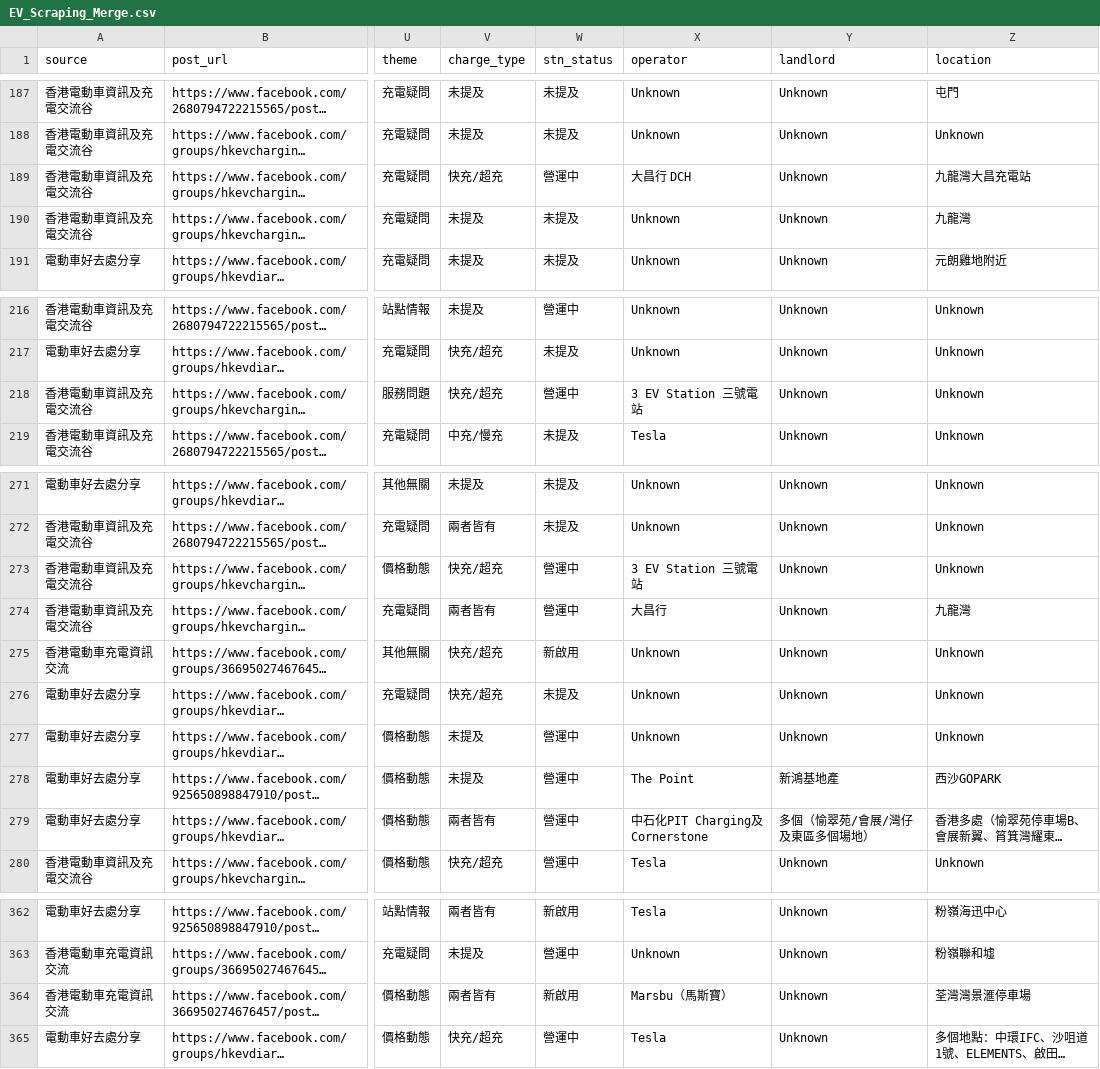
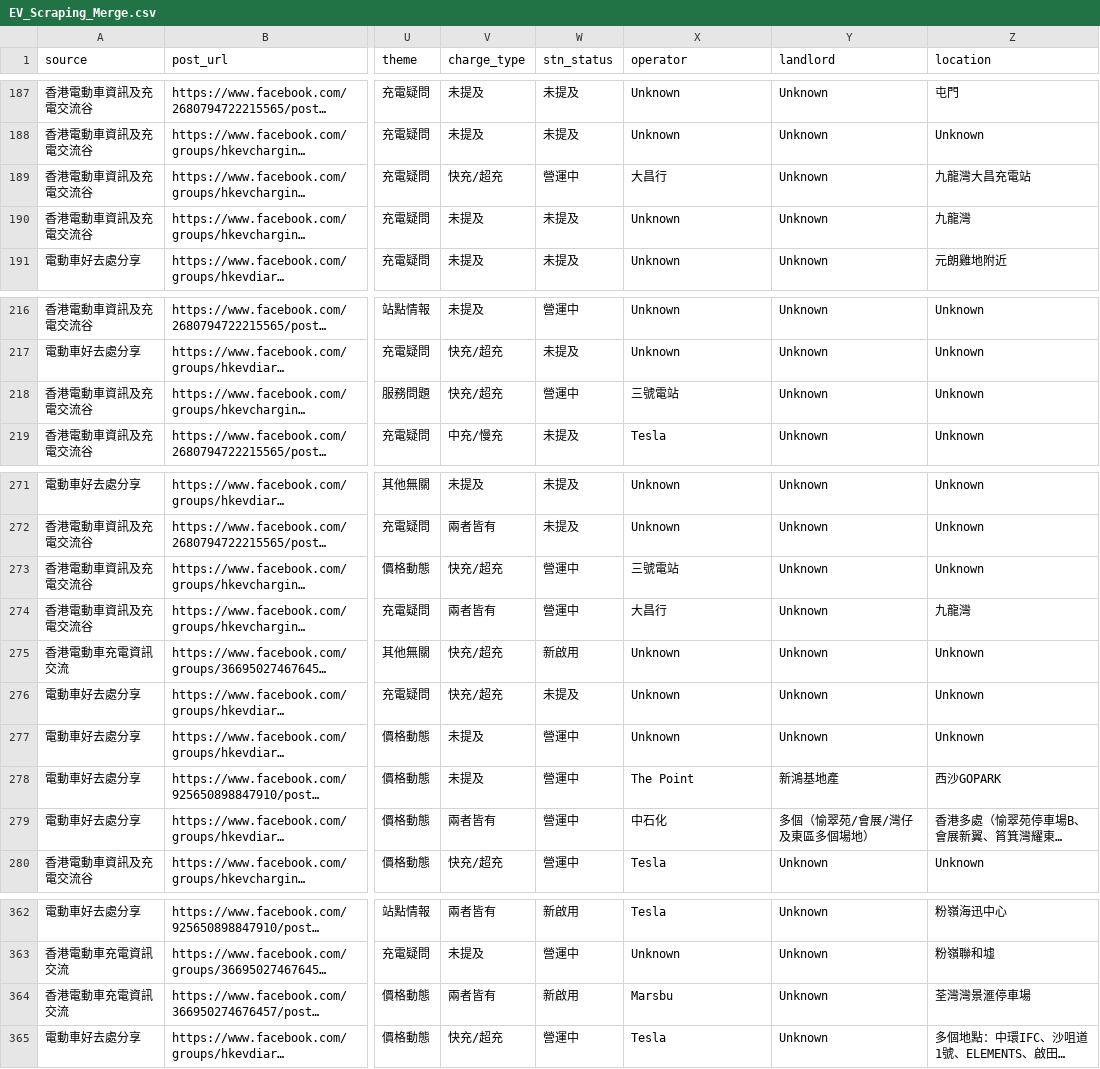
Before and after one commit to smfu0922/EV-Web-Scraping, a CSV file: EV_Scraping_Merge.csv, drawn as a sheet; only a part is shown, gaps mark what is left out; long unchanged cells end in …; the diff covers the shown part only; the diff names each change by its address in the sheet, - before the commit and + after, or states it on an @@ line.

Commit message:
Normalize operators: 大昌行DCH→大昌行, 易充站E-Charge→易充站, 三號電站 variants→三號電站, Xecohk→XECO, Shell Recharge→Shell etc

```diff
--- a/EV_Scraping_Merge.csv
+++ b/EV_Scraping_Merge.csv
-X189 (operator): 大昌行 DCH
+X189 (operator): 大昌行
-X218 (operator): 3 EV Station 三號電站
+X218 (operator): 三號電站
-X273 (operator): 3 EV Station 三號電站
+X273 (operator): 三號電站
-X279 (operator): 中石化PIT Charging及Cornerstone
+X279 (operator): 中石化
-X364 (operator): Marsbu（馬斯寶）
+X364 (operator): Marsbu
```
Also changed, not shown: 9 edited cells elsewhere in this file, 1 other file.
